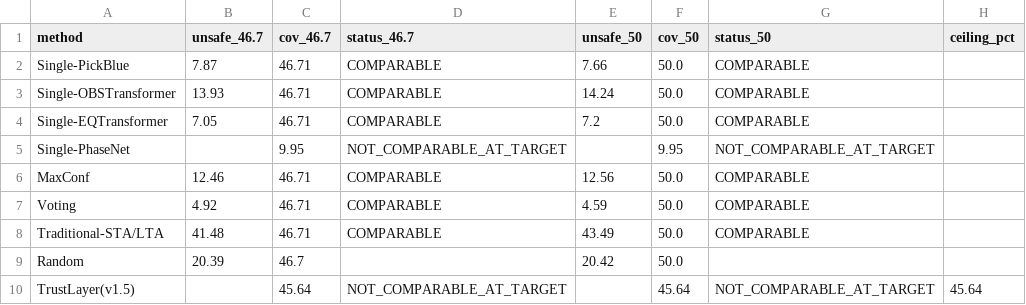
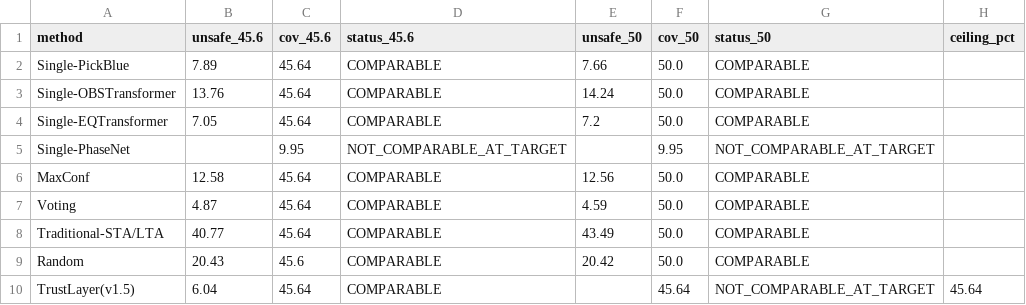
Before and after one commit to Robin-060/AIGOproject, a CSV file: results/method_comparison_v2.csv, drawn as a sheet.

Commit message:
fix: 复现链参数控制审计 (v1.5.1 续) — 点位统一读 YAML + 冻结参数对账测试
- frozen_config.py: 冻结配置统一读取模块, run_baselines/random_baseline/
  final_figures/run_main_experiment 的覆盖率点全部改读 YAML, 不再硬编码
- compare_methods_v2: 过时历史点位 46.7% → 动态 Trust 天花板点 (45.6%),
  列名动态化; Trust 在天花板点可比 (6.04%), 50% 点 NOT_COMPARABLE
- 新增对账测试: Platt 参数 vs platt_calibrators.json、
  自然罚分 vs ds4_natural_hazard.json; moderate_signal 冻结值 1.0 vs
  raw 候选分 2.0 的已知差异显式断言留痕 (不再静默漂移)
- 数字零变化: 除对比表 schema 更新与报告时间戳外产物逐字节一致

```diff
--- a/results/method_comparison_v2.csv
+++ b/results/method_comparison_v2.csv
@@ -1,10 +1,10 @@
-method,unsafe_46.7,cov_46.7,status_46.7,unsafe_50,cov_50,status_50,ceiling_pct
-Single-PickBlue,7.87,46.71,COMPARABLE,7.66,50.0,COMPARABLE,
-Single-OBSTransformer,13.93,46.71,COMPARABLE,14.24,50.0,COMPARABLE,
-Single-EQTransformer,7.05,46.71,COMPARABLE,7.2,50.0,COMPARABLE,
+method,unsafe_45.6,cov_45.6,status_45.6,unsafe_50,cov_50,status_50,ceiling_pct
+Single-PickBlue,7.89,45.64,COMPARABLE,7.66,50.0,COMPARABLE,
+Single-OBSTransformer,13.76,45.64,COMPARABLE,14.24,50.0,COMPARABLE,
+Single-EQTransformer,7.05,45.64,COMPARABLE,7.2,50.0,COMPARABLE,
 Single-PhaseNet,,9.95,NOT_COMPARABLE_AT_TARGET,,9.95,NOT_COMPARABLE_AT_TARGET,
-MaxConf,12.46,46.71,COMPARABLE,12.56,50.0,COMPARABLE,
-Voting,4.92,46.71,COMPARABLE,4.59,50.0,COMPARABLE,
-Traditional-STA/LTA,41.48,46.71,COMPARABLE,43.49,50.0,COMPARABLE,
-Random,20.39,46.7,,20.42,50.0,,
-TrustLayer(v1.5),,45.64,NOT_COMPARABLE_AT_TARGET,,45.64,NOT_COMPARABLE_AT_TARGET,45.64
+MaxConf,12.58,45.64,COMPARABLE,12.56,50.0,COMPARABLE,
+Voting,4.87,45.64,COMPARABLE,4.59,50.0,COMPARABLE,
+Traditional-STA/LTA,40.77,45.64,COMPARABLE,43.49,50.0,COMPARABLE,
+Random,20.43,45.6,COMPARABLE,20.42,50.0,COMPARABLE,
+TrustLayer(v1.5),6.04,45.64,COMPARABLE,,45.64,NOT_COMPARABLE_AT_TARGET,45.64
```
Also changed, not shown: 10 other files.
